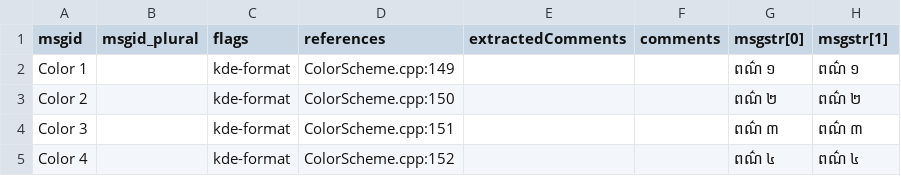
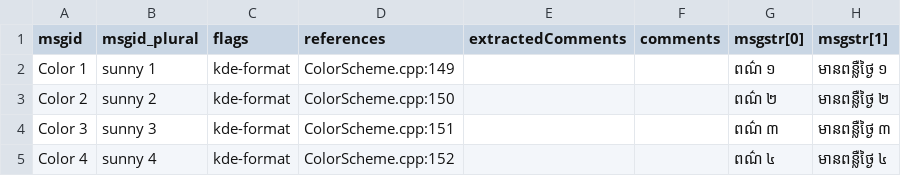
Before and after one commit to ismesunny/translation_read_write_csv, a CSV file: output.csv, drawn as a sheet.

Commit message:
update data

```diff
--- a/output.csv
+++ b/output.csv
@@ -1,5 +1,5 @@
 msgid,msgid_plural,flags,references,extractedComments,comments,msgstr[0],msgstr[1]
-Color 1,,kde-format,ColorScheme.cpp:149,,,ពណ៌ ១,ពណ៌ ១
-Color 2,,kde-format,ColorScheme.cpp:150,,,ពណ៌ ២,ពណ៌ ២
-Color 3,,kde-format,ColorScheme.cpp:151,,,ពណ៌ ៣,ពណ៌ ៣
-Color 4,,kde-format,ColorScheme.cpp:152,,,ពណ៌ ៤,ពណ៌ ៤
+Color 1,sunny 1,kde-format,ColorScheme.cpp:149,,,ពណ៌ ១,មានពន្លឺថ្ងៃ ១
+Color 2,sunny 2,kde-format,ColorScheme.cpp:150,,,ពណ៌ ២,មានពន្លឺថ្ងៃ ២
+Color 3,sunny 3,kde-format,ColorScheme.cpp:151,,,ពណ៌ ៣,មានពន្លឺថ្ងៃ ៣
+Color 4,sunny 4,kde-format,ColorScheme.cpp:152,,,ពណ៌ ៤,មានពន្លឺថ្ងៃ ៤
```
Also changed, not shown: test.csv, 2 other files.
